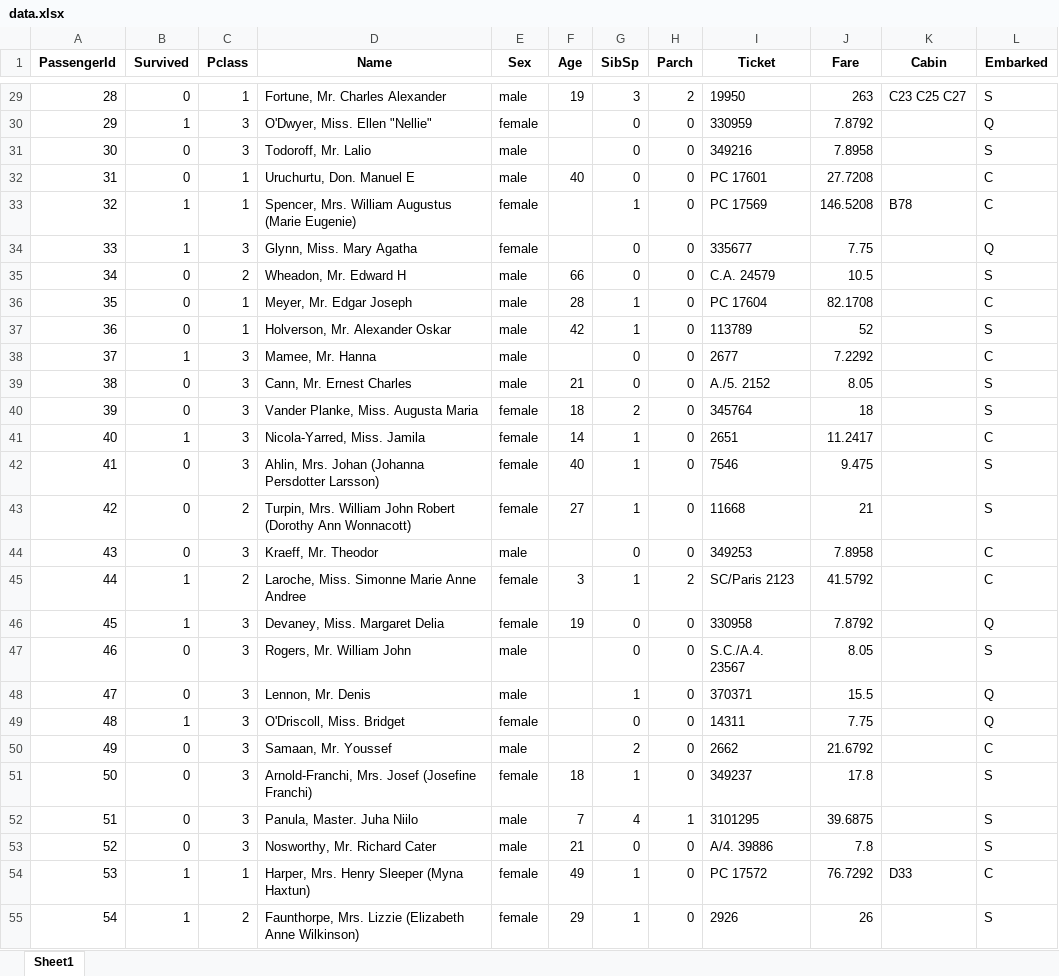
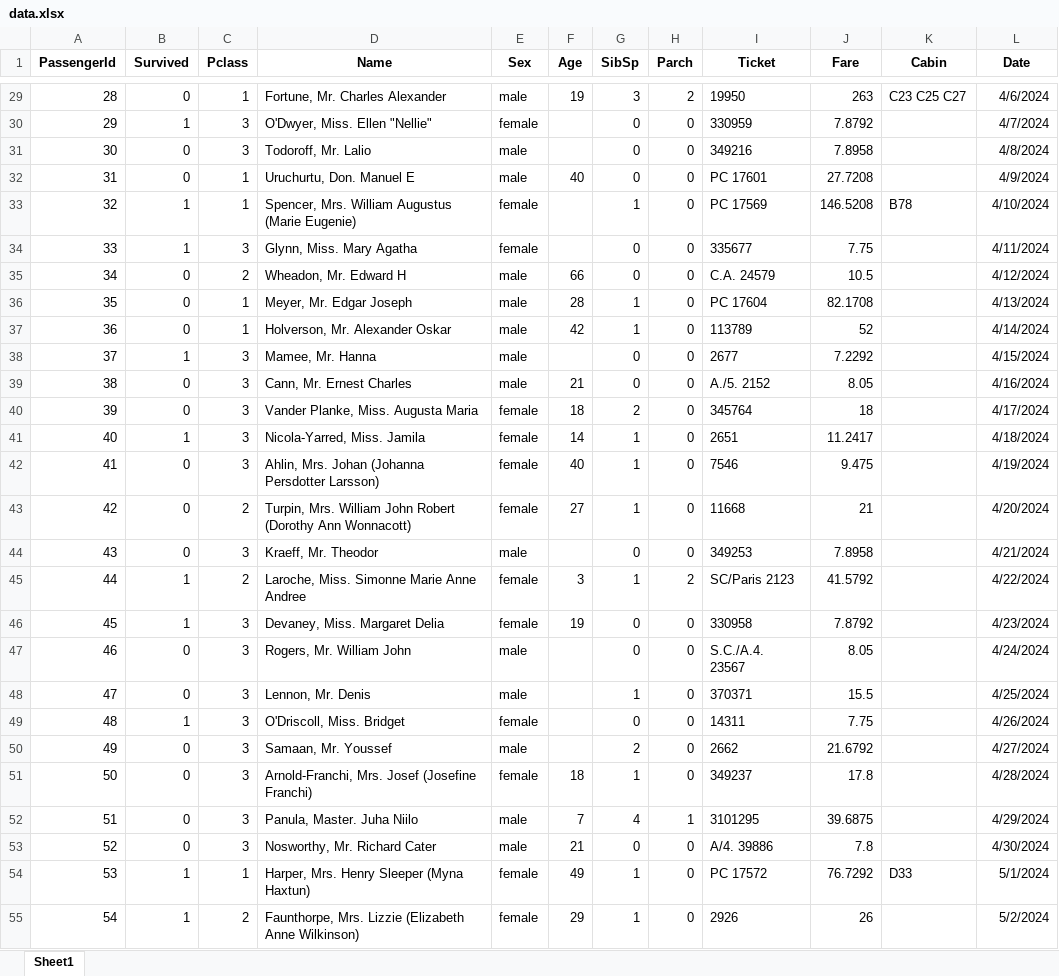
Before and after one commit to Elgountari-Ayoub/python_challenges, an Excel workbook: python_challenge_1/input/data.xlsx, sheet Sheet1, drawn as a sheet; only a part is shown, gaps mark what is left out; values as stored, in another font and other column widths than the file's, no borders; the diff covers the shown part only; the diff names each change by its address in the sheet, - before the commit and + after, or states it on an @@ line.

```diff
--- a/python_challenge_1/input/data.xlsx (sheet Sheet1)
+++ b/python_challenge_1/input/data.xlsx (sheet Sheet1)
-L1: Embarked
+L1: Date
-L29 (Date): S
+L29 (Date): 4/6/2024
-L30 (Date): Q
+L30 (Date): 4/7/2024
-L31 (Date): S
+L31 (Date): 4/8/2024
-L32 (Date): C
+L32 (Date): 4/9/2024
-L33 (Date): C
+L33 (Date): 4/10/2024
-L34 (Date): Q
+L34 (Date): 4/11/2024
-L35 (Date): S
+L35 (Date): 4/12/2024
-L36 (Date): C
+L36 (Date): 4/13/2024
-L37 (Date): S
+L37 (Date): 4/14/2024
-L38 (Date): C
+L38 (Date): 4/15/2024
-L39 (Date): S
+L39 (Date): 4/16/2024
-L40 (Date): S
+L40 (Date): 4/17/2024
-L41 (Date): C
+L41 (Date): 4/18/2024
-L42 (Date): S
+L42 (Date): 4/19/2024
-L43 (Date): S
+L43 (Date): 4/20/2024
-L44 (Date): C
+L44 (Date): 4/21/2024
-L45 (Date): C
+L45 (Date): 4/22/2024
-L46 (Date): Q
+L46 (Date): 4/23/2024
-L47 (Date): S
+L47 (Date): 4/24/2024
-L48 (Date): Q
+L48 (Date): 4/25/2024
-L49 (Date): Q
+L49 (Date): 4/26/2024
-L50 (Date): C
+L50 (Date): 4/27/2024
-L51 (Date): S
+L51 (Date): 4/28/2024
-L52 (Date): S
+L52 (Date): 4/29/2024
-L53 (Date): S
+L53 (Date): 4/30/2024
-L54 (Date): C
+L54 (Date): 5/1/2024
-L55 (Date): S
+L55 (Date): 5/2/2024
```
Also changed, not shown: 864 edited cells elsewhere in this sheet, 3 other files.
